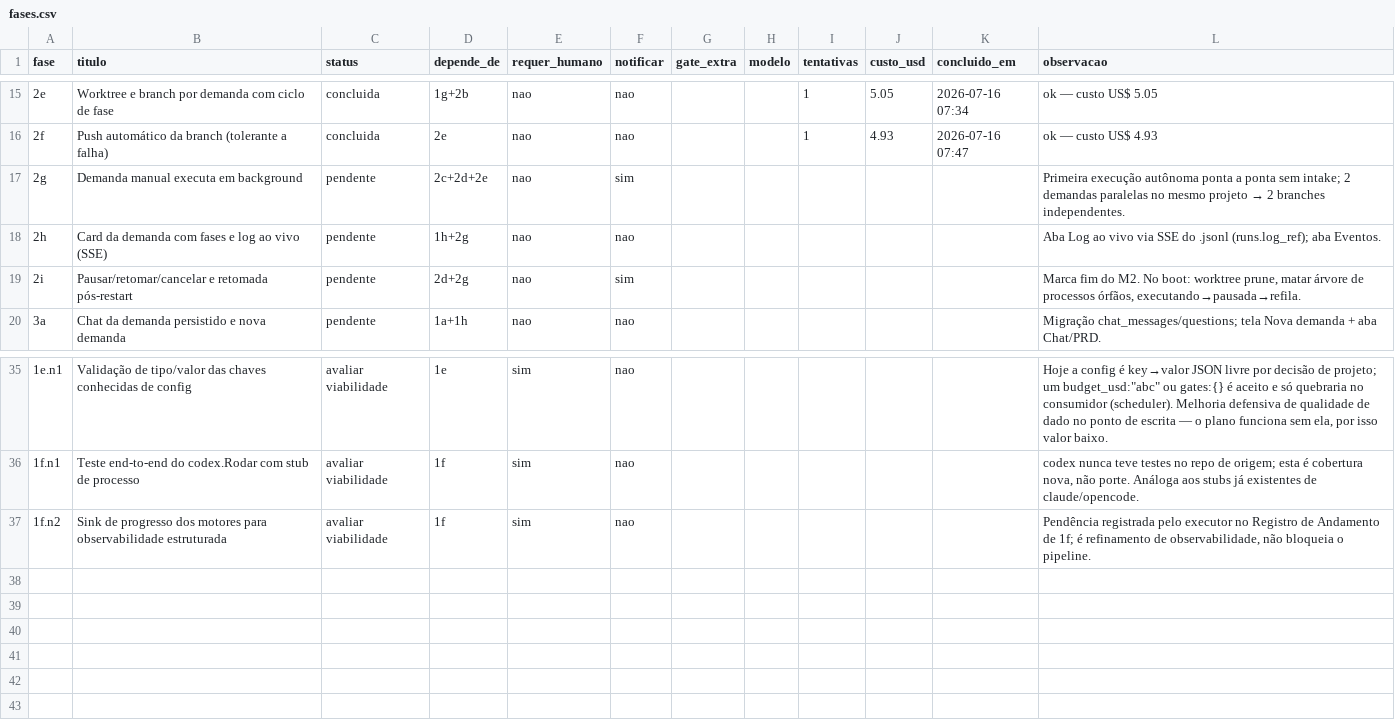
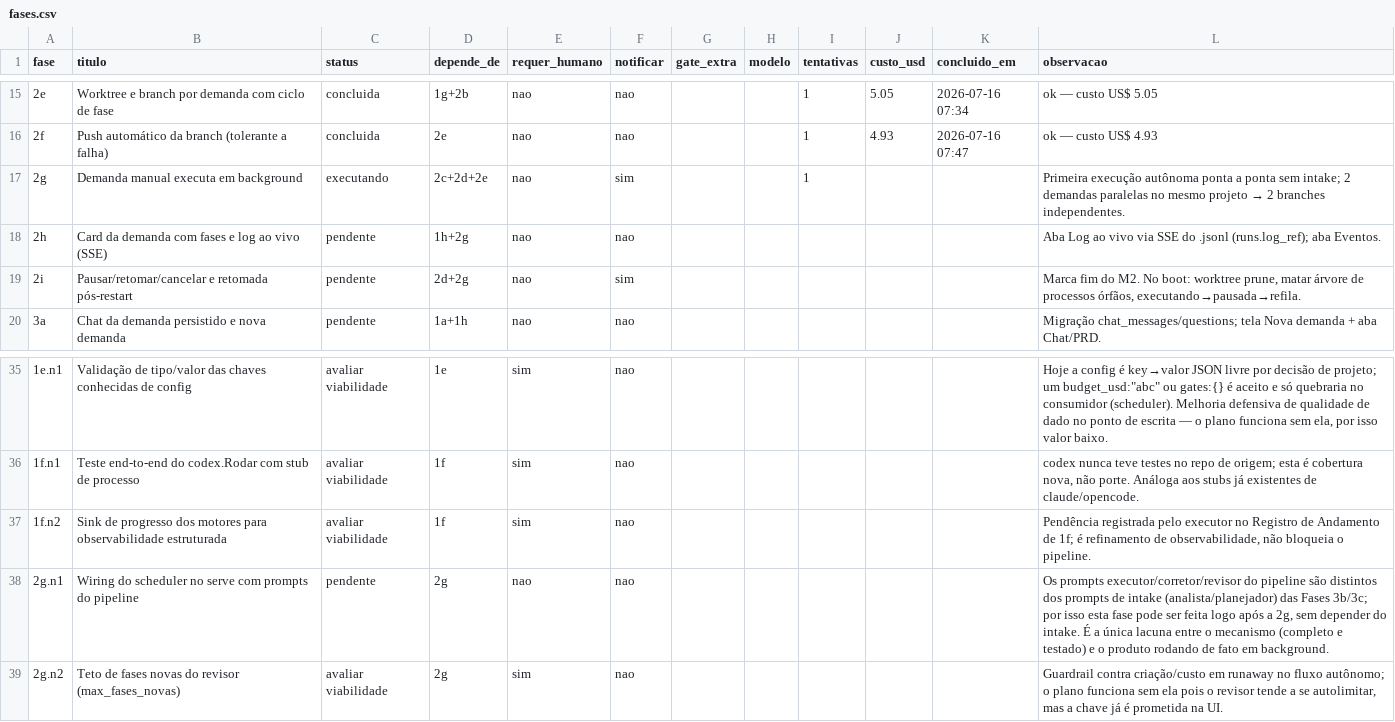
Before and after one commit to marcos14/praxis_autonomous, a CSV file: automacao/fases.csv, drawn as a sheet; only a part is shown, gaps mark what is left out.

```diff
--- a/automacao/fases.csv
+++ b/automacao/fases.csv
@@ -16,3 +16,3 @@ fase;titulo;status;depende_de;requer_humano;notificar;gate_extra;modelo;tentativ
 2f;Push automático da branch (tolerante a falha);concluida;2e;nao;nao;;;1;4.93;2026-07-16 07:47;ok — custo US$ 4.93
-2g;Demanda manual executa em background;pendente;2c+2d+2e;nao;sim;;;;;;"Primeira execução autônoma ponta a ponta sem intake; 2 demandas paralelas no mesmo projeto → 2 branches independentes."
+2g;Demanda manual executa em background;executando;2c+2d+2e;nao;sim;;;1;;;"Primeira execução autônoma ponta a ponta sem intake; 2 demandas paralelas no mesmo projeto → 2 branches independentes."
 2h;Card da demanda com fases e log ao vivo (SSE);pendente;1h+2g;nao;nao;;;;;;"Aba Log ao vivo via SSE do .jsonl (runs.log_ref); aba Eventos."
@@ -37 +37,3 @@ fase;titulo;status;depende_de;requer_humano;notificar;gate_extra;modelo;tentativ
 1f.n2;Sink de progresso dos motores para observabilidade estruturada;avaliar viabilidade;1f;sim;nao;;;;;;"Pendência registrada pelo executor no Registro de Andamento de 1f; é refinamento de observabilidade, não bloqueia o pipeline."
+2g.n1;Wiring do scheduler no serve com prompts do pipeline;pendente;2g;nao;nao;;;;;;"Os prompts executor/corretor/revisor do pipeline são distintos dos prompts de intake (analista/planejador) das Fases 3b/3c; por isso esta fase pode ser feita logo após a 2g, sem depender do intake. É a única lacuna entre o mecanismo (completo e testado) e o produto rodando de fato em background."
+2g.n2;Teto de fases novas do revisor (max_fases_novas);avaliar viabilidade;2g;sim;nao;;;;;;"Guardrail contra criação/custo em runaway no fluxo autônomo; o plano funciona sem ela pois o revisor tende a se autolimitar, mas a chave já é prometida na UI."
```
Also changed, not shown: 8 other files.
